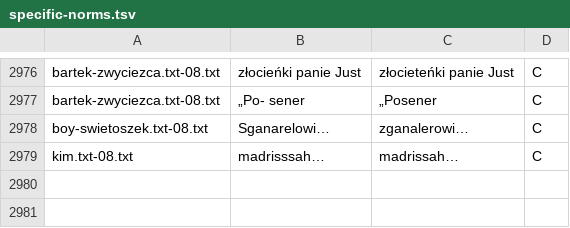
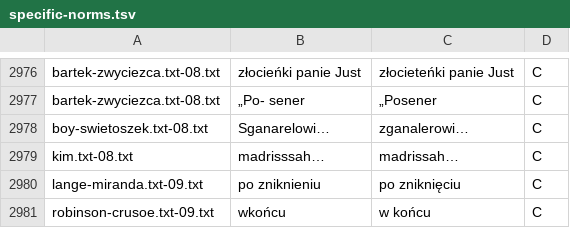
Before and after one commit to jimregan/wolnelektury-speech-corpus, a TSV file: specific-norms.tsv, drawn as a sheet; only a part is shown, gaps mark what is left out.

```diff
--- a/specific-norms.tsv
+++ b/specific-norms.tsv
@@ -2979 +2979,3 @@ boy-swietoszek.txt-08.txt	Sganarelowi…	zganalerowi…	C
 kim.txt-08.txt	madrisssah…	madrissah…	C
+lange-miranda.txt-09.txt	po zniknieniu	po zniknięciu	C
+robinson-crusoe.txt-09.txt	wkońcu	w końcu	C
```
Also changed, not shown: pron-data/pronounce-as.tsv.
